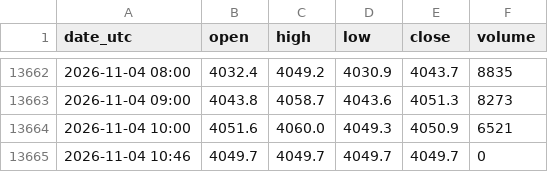
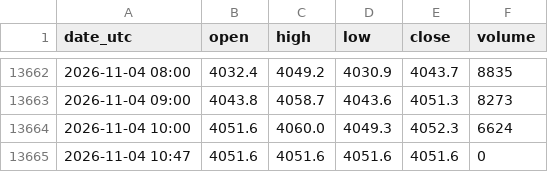
Before and after one commit to nnnnnnnnnn0/trading-or-, a CSV file: data/or_ohlc_1h.csv, drawn as a sheet; only a part is shown, gaps mark what is left out.

```diff
--- a/data/or_ohlc_1h.csv
+++ b/data/or_ohlc_1h.csv
@@ -13663,3 +13663,3 @@ date_utc,open,high,low,close,volume
 2026-11-04 09:00,4043.8,4058.7,4043.6,4051.3,8273
-2026-11-04 10:00,4051.6,4060.0,4049.3,4050.9,6521
-2026-11-04 10:46,4049.7,4049.7,4049.7,4049.7,0
+2026-11-04 10:00,4051.6,4060.0,4049.3,4052.3,6624
+2026-11-04 10:47,4051.6,4051.6,4051.6,4051.6,0
```
Also changed, not shown: data/or_ohlc_5m.csv, 1 other file.
